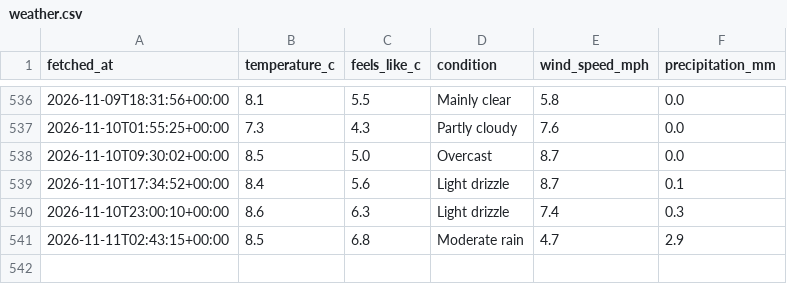
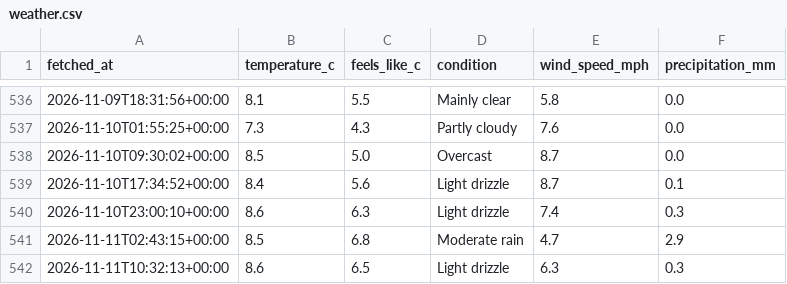
Before and after one commit to Chessel85/WhatsOn, a CSV file: data/history/weather.csv, drawn as a sheet; only a part is shown, gaps mark what is left out; the diff names each change by its address in the sheet, - before the commit and + after, or states it on an @@ line.

```diff
--- a/data/history/weather.csv
+++ b/data/history/weather.csv
+row 542: 2026-11-11T10:32:13+00:00 | 8.6 | 6.5 | Light drizzle | 6.3 | 0.3
```
Also changed, not shown: 1 other file.
